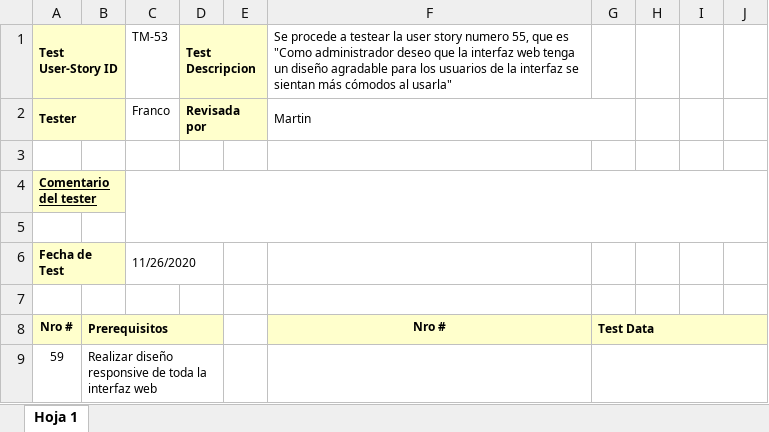
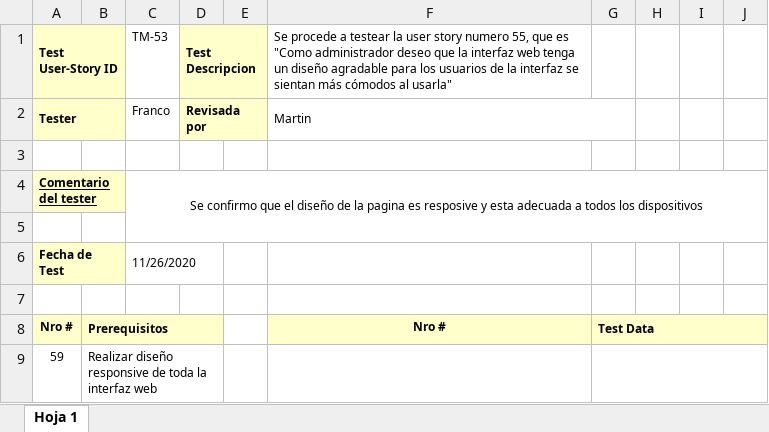
Before and after one commit to fitty0930/ScrumIoS, an Excel workbook: Test Documentation/Sprint 3 Test Doc TM55.xlsx, sheet Hoja 1, drawn as a sheet; only a part is shown; values as stored, in another font and other column widths than the file's, no borders; the diff names each change by its address in the sheet, - before the commit and + after, or states it on an @@ line.

```diff
--- a/Test Documentation/Sprint 3 Test Doc TM55.xlsx (sheet Hoja 1)
+++ b/Test Documentation/Sprint 3 Test Doc TM55.xlsx (sheet Hoja 1)
-C4: (empty)
+C4: Se confirmo que el diseño de la pagina es resposive y esta adecuada a todos los dispositivos
```
Also changed, not shown: Test Documentation/Sprint 3 Test Doc TM52.xlsx, Test Documentation/Sprint 3 Test Doc TM53.xlsx.
